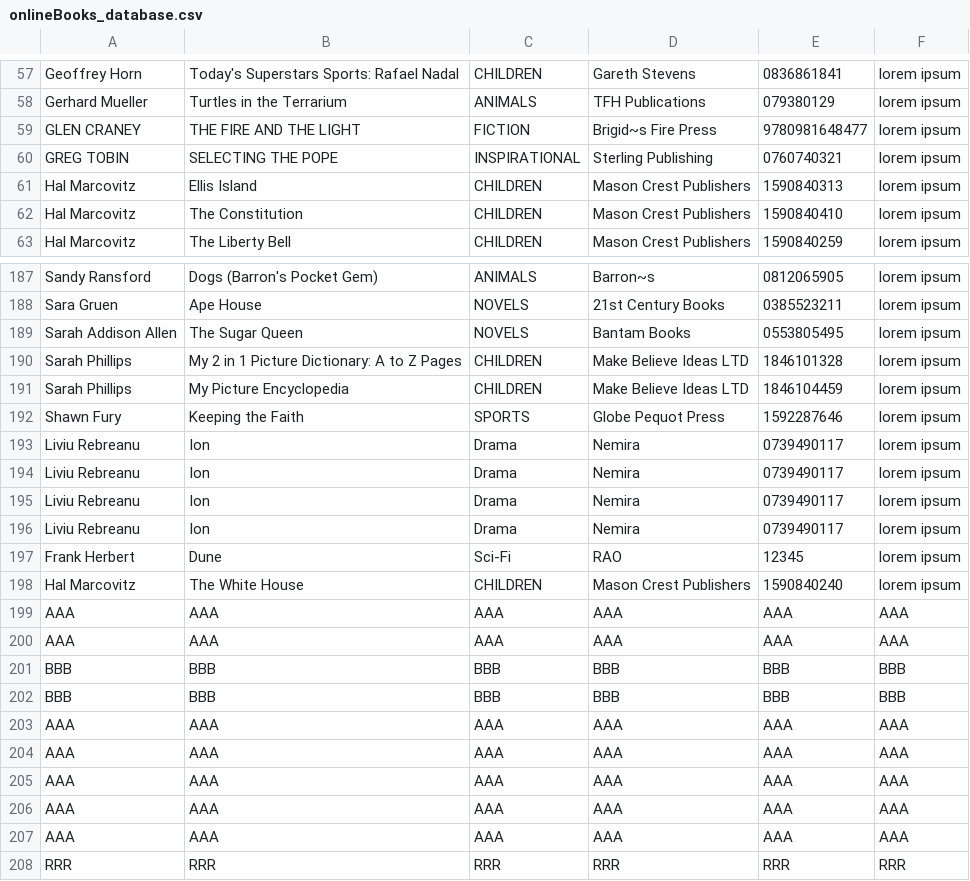
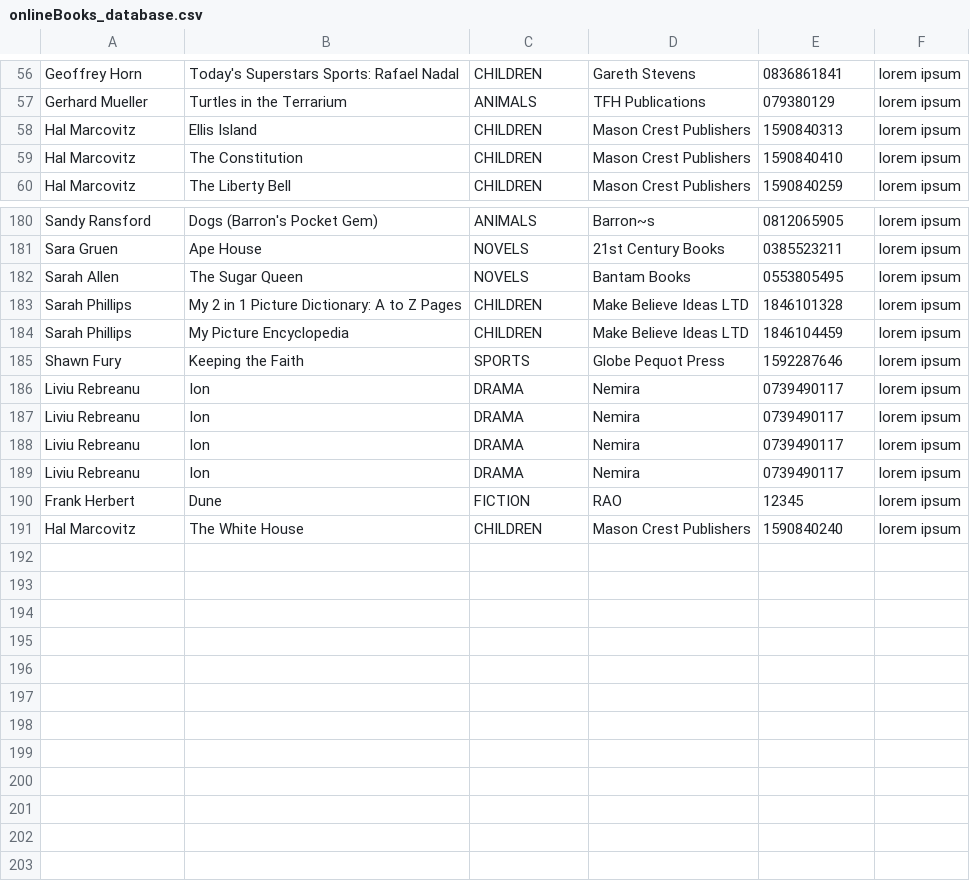
Before and after one commit to valentintutunaru/LibraryManagement, a CSV file: onlineBooks_database.csv, drawn as a sheet; only a part is shown, gaps mark what is left out; the diff covers the shown part only.

```diff
--- a/onlineBooks_database.csv
+++ b/onlineBooks_database.csv
@@ -58,4 +57,2 @@ Geoffrey Horn|Today's Superstars Sports: Rafael Nadal|CHILDREN|Gareth Stevens|08
 Gerhard Mueller|Turtles in the Terrarium|ANIMALS|TFH Publications|079380129|lorem ipsum
-GLEN CRANEY|THE FIRE AND THE LIGHT|FICTION|Brigid~s Fire Press|9780981648477|lorem ipsum
-GREG TOBIN|SELECTING THE POPE|INSPIRATIONAL|Sterling Publishing|0760740321|lorem ipsum
 Hal Marcovitz|Ellis Island|CHILDREN|Mason Crest Publishers|1590840313|lorem ipsum
@@ -188,3 +181,3 @@ Sandy Ransford|Dogs (Barron's Pocket Gem)|ANIMALS|Barron~s|0812065905|lorem ipsu
 Sara Gruen|Ape House|NOVELS|21st Century Books|0385523211|lorem ipsum
-Sarah Addison Allen|The Sugar Queen|NOVELS|Bantam Books|0553805495|lorem ipsum
+Sarah Allen|The Sugar Queen|NOVELS|Bantam Books|0553805495|lorem ipsum
 Sarah Phillips|My 2 in 1 Picture Dictionary: A to Z Pages|CHILDREN|Make Believe Ideas LTD|1846101328|lorem ipsum
@@ -192,17 +185,7 @@ Sarah Phillips|My Picture Encyclopedia|CHILDREN|Make Believe Ideas LTD|184610445
 Shawn Fury|Keeping the Faith|SPORTS|Globe Pequot Press|1592287646|lorem ipsum
-Liviu Rebreanu|Ion|Drama|Nemira|0739490117|lorem ipsum
-Liviu Rebreanu|Ion|Drama|Nemira|0739490117|lorem ipsum
-Liviu Rebreanu|Ion|Drama|Nemira|0739490117|lorem ipsum
-Liviu Rebreanu|Ion|Drama|Nemira|0739490117|lorem ipsum
-Frank Herbert|Dune|Sci-Fi|RAO|12345|lorem ipsum
+Liviu Rebreanu|Ion|DRAMA|Nemira|0739490117|lorem ipsum
+Liviu Rebreanu|Ion|DRAMA|Nemira|0739490117|lorem ipsum
+Liviu Rebreanu|Ion|DRAMA|Nemira|0739490117|lorem ipsum
+Liviu Rebreanu|Ion|DRAMA|Nemira|0739490117|lorem ipsum
+Frank Herbert|Dune|FICTION|RAO|12345|lorem ipsum
 Hal Marcovitz|The White House|CHILDREN|Mason Crest Publishers|1590840240|lorem ipsum
-AAA|AAA|AAA|AAA|AAA|AAA
-AAA|AAA|AAA|AAA|AAA|AAA
-BBB|BBB|BBB|BBB|BBB|BBB
-BBB|BBB|BBB|BBB|BBB|BBB
-AAA|AAA|AAA|AAA|AAA|AAA
-AAA|AAA|AAA|AAA|AAA|AAA
-AAA|AAA|AAA|AAA|AAA|AAA
-AAA|AAA|AAA|AAA|AAA|AAA
-AAA|AAA|AAA|AAA|AAA|AAA
-RRR|RRR|RRR|RRR|RRR|RRR
```
Also changed, not shown: 5 removed rows and 23 edited cells elsewhere in this file, stock_database.csv, 5 other files.
